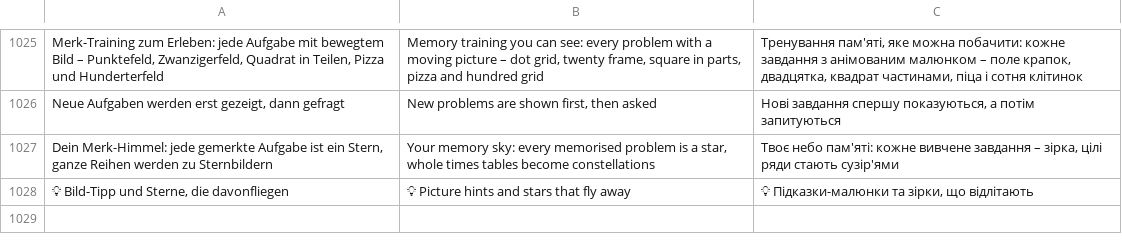
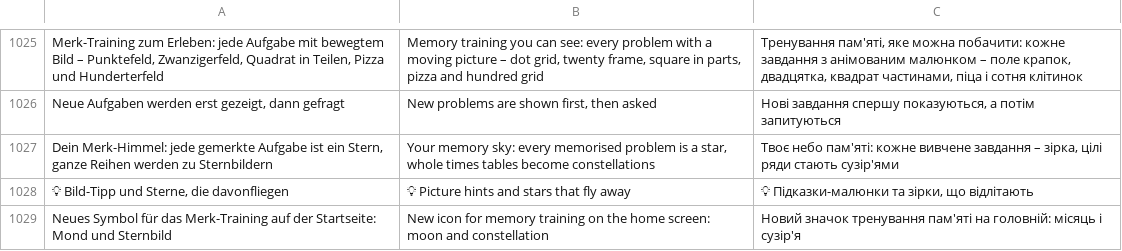
Before and after one commit to marceldaum-commits/School, a TSV file: i18n/uebersetzungen.tsv, drawn as a sheet; only a part is shown, gaps mark what is left out; the diff names each change by its address in the sheet, - before the commit and + after, or states it on an @@ line.

```diff
--- a/i18n/uebersetzungen.tsv
+++ b/i18n/uebersetzungen.tsv
+row 1029: Neues Symbol für das Merk-Training auf der Startseite: Mond und Sternbild | New icon for memory training on the home screen: moon and constellation | Новий значок тренування пам'яті на головній: місяць і сузір'я
```
Also changed, not shown: 9 other files.
